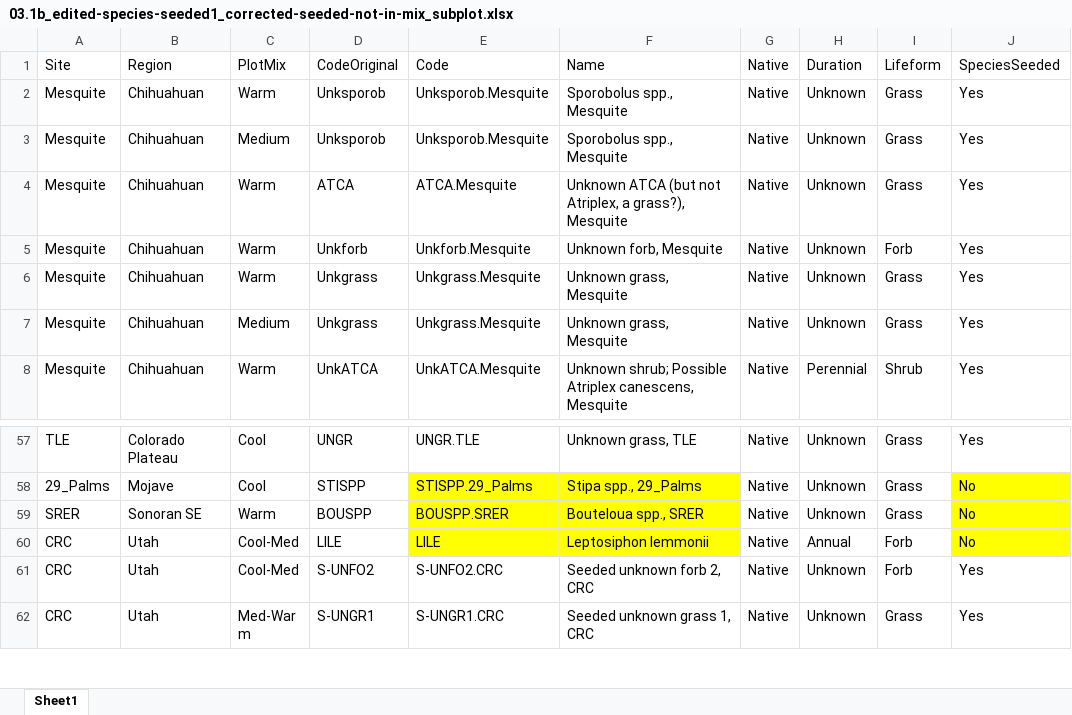
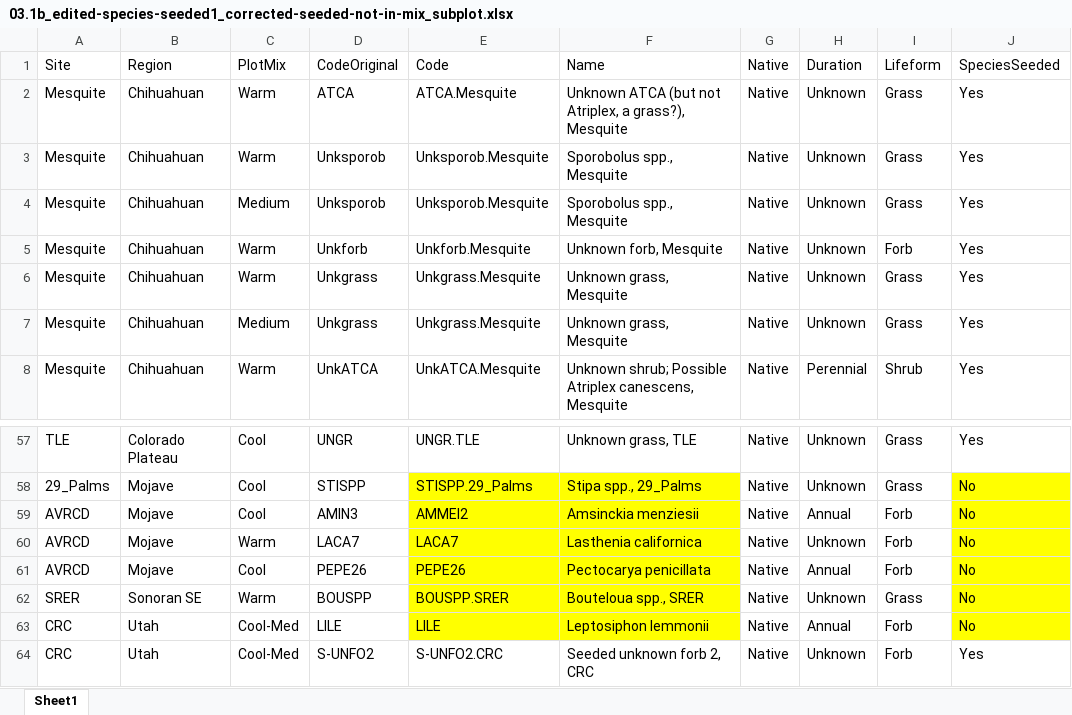
Before and after one commit to lossanna/RestoreNet, an Excel workbook: data/data-wrangling-intermediate/03.1b_edited-species-seeded1_corrected-seeded-not-in-mix_subplot.xlsx, sheet Sheet1, drawn as a sheet; only a part is shown, gaps mark what is left out; the shorter side is filled out with more unchanged rows; values as stored, in another font and other column widths than the file's, no borders; charts and pictures not drawn; the diff names each change by its address in the sheet, - before the commit and + after, or states it on an @@ line.

```diff
--- a/data/data-wrangling-intermediate/03.1b_edited-species-seeded1_corrected-seeded-not-in-mix_subplot.xlsx (sheet Sheet1)
+++ b/data/data-wrangling-intermediate/03.1b_edited-species-seeded1_corrected-seeded-not-in-mix_subplot.xlsx (sheet Sheet1)
@@ row 4 moved to row 2: Mesquite @@
+row 59: AVRCD | Mojave | Cool | AMIN3 | AMMEI2 | Amsinckia menziesii | Native | Annual | Forb | No
+row 60: AVRCD | Mojave | Warm | LACA7 | LACA7 | Lasthenia californica | Native | Unknown | Forb | No
+row 61: AVRCD | Mojave | Cool | PEPE26 | PEPE26 | Pectocarya penicillata | Native | Annual | Forb | No
```
Also changed, not shown: charts or pictures, data/data-wrangling-intermediate/03.1b_edited-species-seeded2_corrected-seeded-in-mix_subplot.xlsx, 7 other files.
